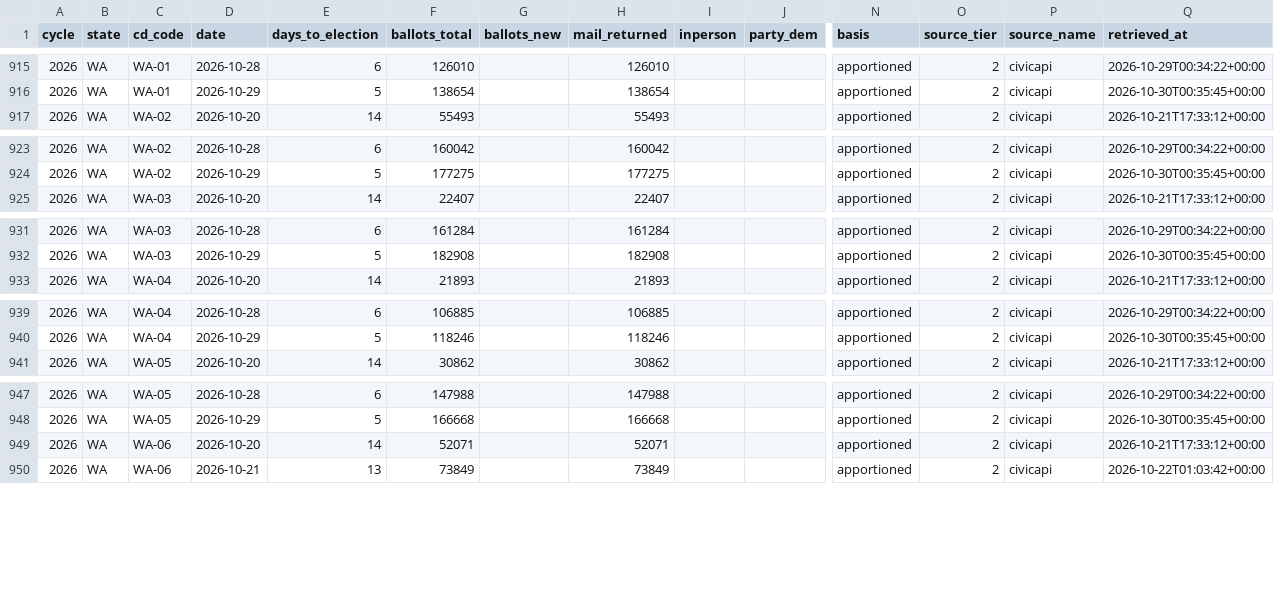
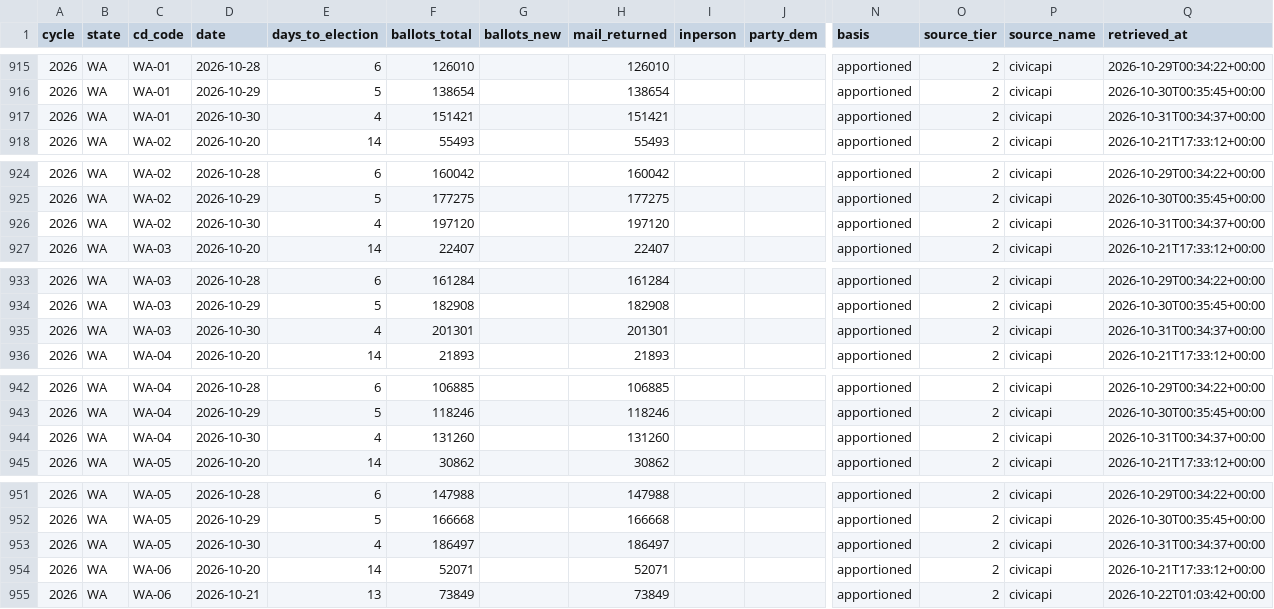
Before and after one commit to ElectIndex/26_early_vote, a CSV file: output/districts/wa.csv, drawn as a sheet; only a part is shown, gaps mark what is left out; rows hold the shown columns only; the diff covers the shown part only; the diff names each change by its address in the sheet, - before the commit and + after, or states it on an @@ line.

```diff
--- a/output/districts/wa.csv
+++ b/output/districts/wa.csv
+row 917: 2026 | WA | WA-01 | 2026-10-30 | 4 | 151421 |  | 151421 |  |  | apportioned | 2 | civicapi | 2026-10-31T00:34:37+00:00
+row 926: 2026 | WA | WA-02 | 2026-10-30 | 4 | 197120 |  | 197120 |  |  | apportioned | 2 | civicapi | 2026-10-31T00:34:37+00:00
+row 935: 2026 | WA | WA-03 | 2026-10-30 | 4 | 201301 |  | 201301 |  |  | apportioned | 2 | civicapi | 2026-10-31T00:34:37+00:00
+row 944: 2026 | WA | WA-04 | 2026-10-30 | 4 | 131260 |  | 131260 |  |  | apportioned | 2 | civicapi | 2026-10-31T00:34:37+00:00
+row 953: 2026 | WA | WA-05 | 2026-10-30 | 4 | 186497 |  | 186497 |  |  | apportioned | 2 | civicapi | 2026-10-31T00:34:37+00:00
```
Also changed, not shown: 5 added rows elsewhere in this file, output/counterfactual.csv, output/counterfactual_districts_latest.csv, 5 other files.
